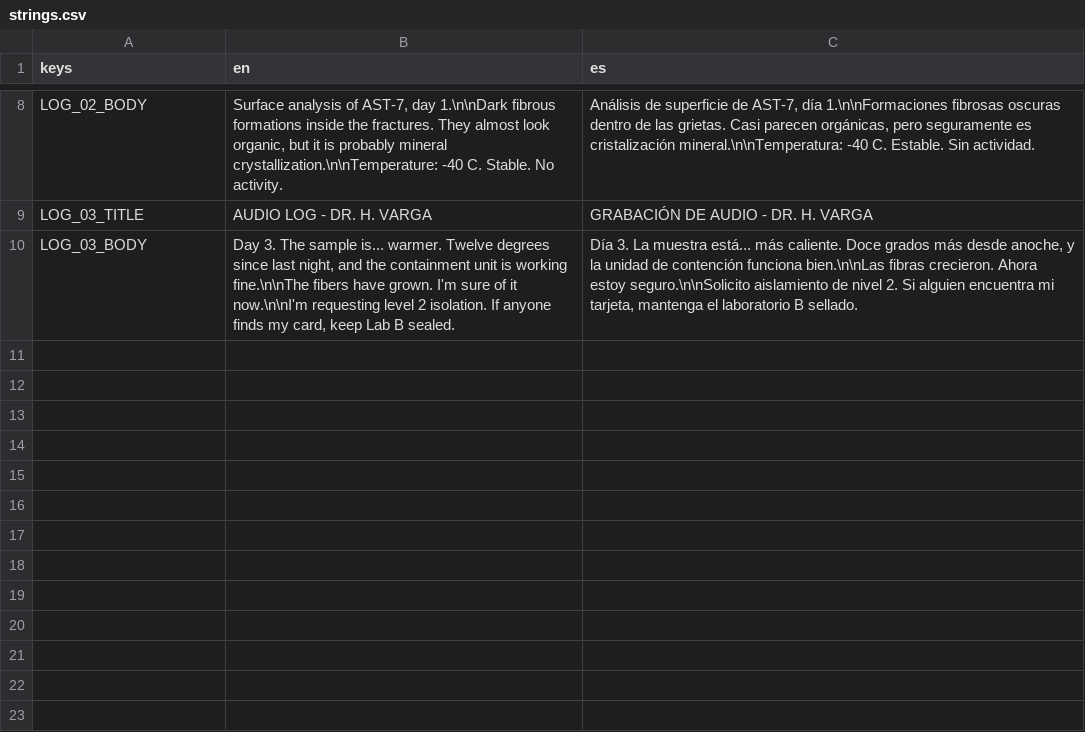
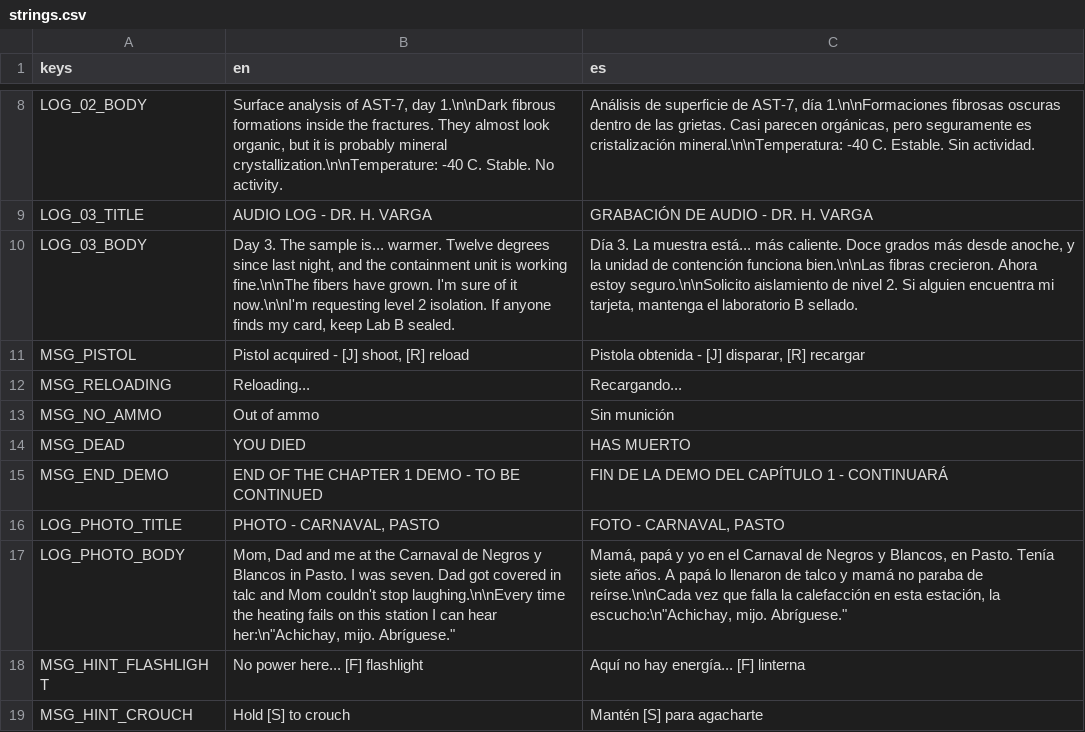
Before and after one commit to Oscar255l/messis, a CSV file: translations/strings.csv, drawn as a sheet; only a part is shown, gaps mark what is left out; the diff names each change by its address in the sheet, - before the commit and + after, or states it on an @@ line.

Commit message:
Capitulo 1: oficina, laboratorio, pistola y peregrino

```diff
--- a/translations/strings.csv
+++ b/translations/strings.csv
+row 11: MSG_PISTOL | Pistol acquired - [J] shoot, [R] reload | Pistola obtenida - [J] disparar, [R] recargar
+row 12: MSG_RELOADING | Reloading... | Recargando...
+row 13: MSG_NO_AMMO | Out of ammo | Sin munición
+row 14: MSG_DEAD | YOU DIED | HAS MUERTO
+row 15: MSG_END_DEMO | END OF THE CHAPTER 1 DEMO - TO BE CONTINUED | FIN DE LA DEMO DEL CAPÍTULO 1 - CONTINUARÁ
+row 16: LOG_PHOTO_TITLE | PHOTO - CARNAVAL, PASTO | FOTO - CARNAVAL, PASTO
+row 17: LOG_PHOTO_BODY | Mom, Dad and me at the Carnaval de Negros y Blancos in Pasto. I was seven. Dad got covered in talc and Mom couldn't stop laughing.\n\nEvery time the heating fails on this station I can hear her:\n"Achichay, mijo. Abríguese." | Mamá, papá y yo en el Carnaval de Negros y Blancos, en Pasto. Tenía siete años. A papá lo llenaron de talco y mamá no paraba de reírse.\n\nCada vez que falla la calefacción en esta estación, la escucho:\n"Achichay, mijo. Abríguese."
+row 18: MSG_HINT_FLASHLIGHT | No power here... [F] flashlight | Aquí no hay energía... [F] linterna
+row 19: MSG_HINT_CROUCH | Hold [S] to crouch | Mantén [S] para agacharte
```
Also changed, not shown: 58 other files.
